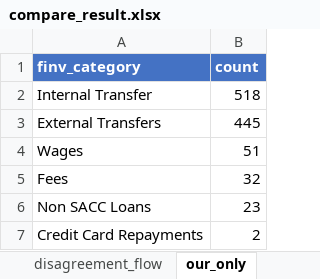
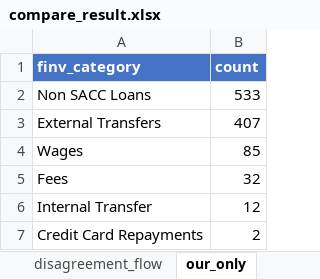
Before and after one commit to EliamZhang/ServiFlow-AI, an Excel workbook: output/compare_result.xlsx, sheet our_only, drawn as a sheet; values as stored, in another font and other column widths than the file's, no borders; removed rows and columns are numbered as before the commit, all else as after; the diff names each change by its address in the sheet, - before the commit and + after, or states it on an @@ line.

```diff
--- a/output/compare_result.xlsx (sheet our_only)
+++ b/output/compare_result.xlsx (sheet our_only)
-row 2: Internal Transfer | 518
+row 2: Non SACC Loans | 533
-B3 (count): 445
+B3 (count): 407
-B4 (count): 51
+B4 (count): 85
-row 6: Non SACC Loans | 23
+row 6: Internal Transfer | 12
```
Also changed, not shown: sheet disagreement_detail, sheet disagreement_flow, sheet confusion, sheet category_summary, sheet agreement, sheet counterparty, 3 other files.
